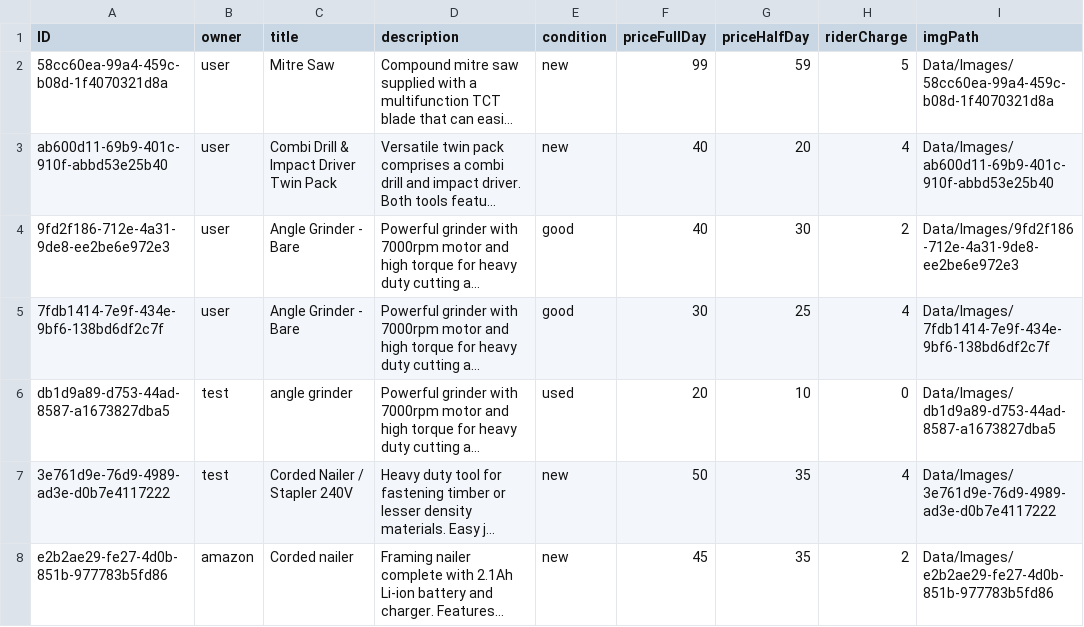
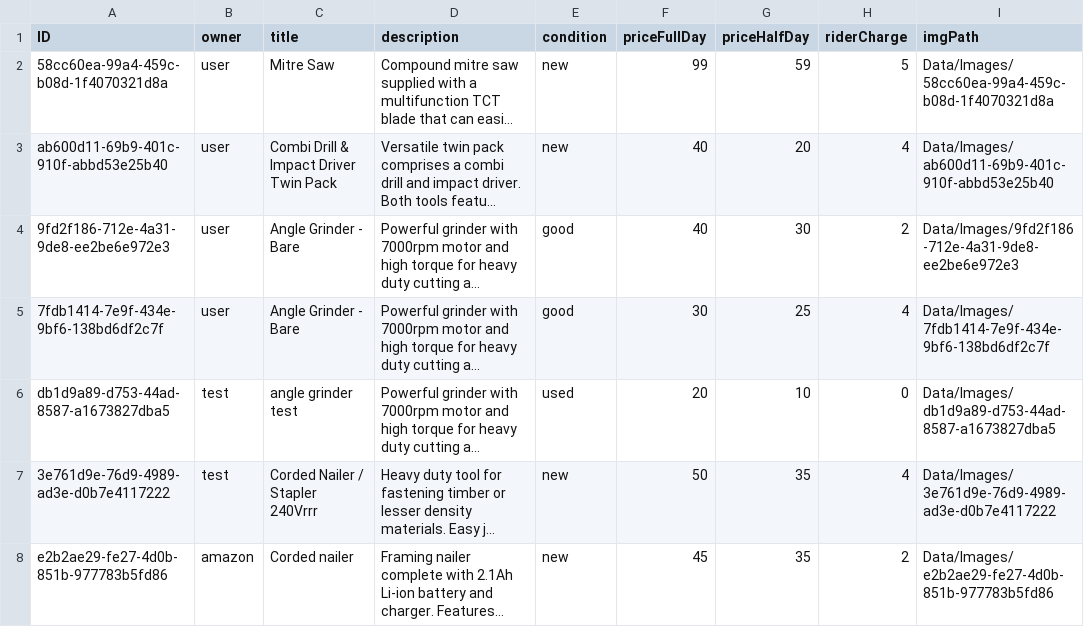
Before and after one commit to SMXaS/Shared-Power, a CSV file: Data/tools.csv, drawn as a sheet; only a part is shown; long unchanged cells end in …; the diff names each change by its address in the sheet, - before the commit and + after, or states it on an @@ line.

```diff
--- a/Data/tools.csv
+++ b/Data/tools.csv
-C6 (title): angle grinder
+C6 (title): angle grinder test
-C7 (title): Corded Nailer / Stapler 240V
+C7 (title): Corded Nailer / Stapler 240Vrrr
```
Also changed, not shown: Data/Bookings/58cc60ea-99a4-459c-b08d-1f4070321d8a.csv, Data/Bookings/ab600d11-69b9-401c-910f-abbd53e25b40.csv, 3 other files.
